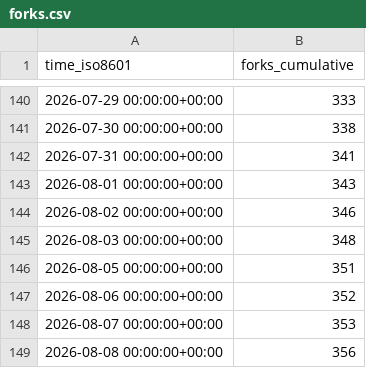
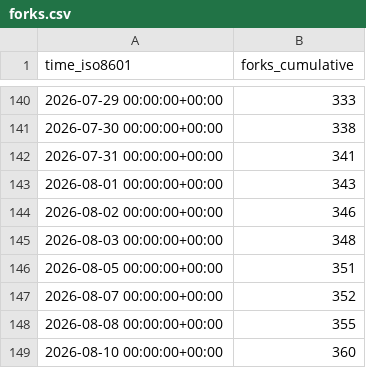
Before and after one commit to Silesian-Phoenix/bambuddy-rc522, a CSV file: maziggy/bambuddy/ghrs-data/forks.csv, drawn as a sheet; only a part is shown, gaps mark what is left out.

```diff
--- a/maziggy/bambuddy/ghrs-data/forks.csv
+++ b/maziggy/bambuddy/ghrs-data/forks.csv
@@ -146,4 +146,4 @@ time_iso8601,forks_cumulative
 2026-08-05 00:00:00+00:00,351
-2026-08-06 00:00:00+00:00,352
-2026-08-07 00:00:00+00:00,353
-2026-08-08 00:00:00+00:00,356
+2026-08-07 00:00:00+00:00,352
+2026-08-08 00:00:00+00:00,355
+2026-08-10 00:00:00+00:00,360
```
Also changed, not shown: maziggy/bambuddy/ghrs-data/stargazers.csv.
